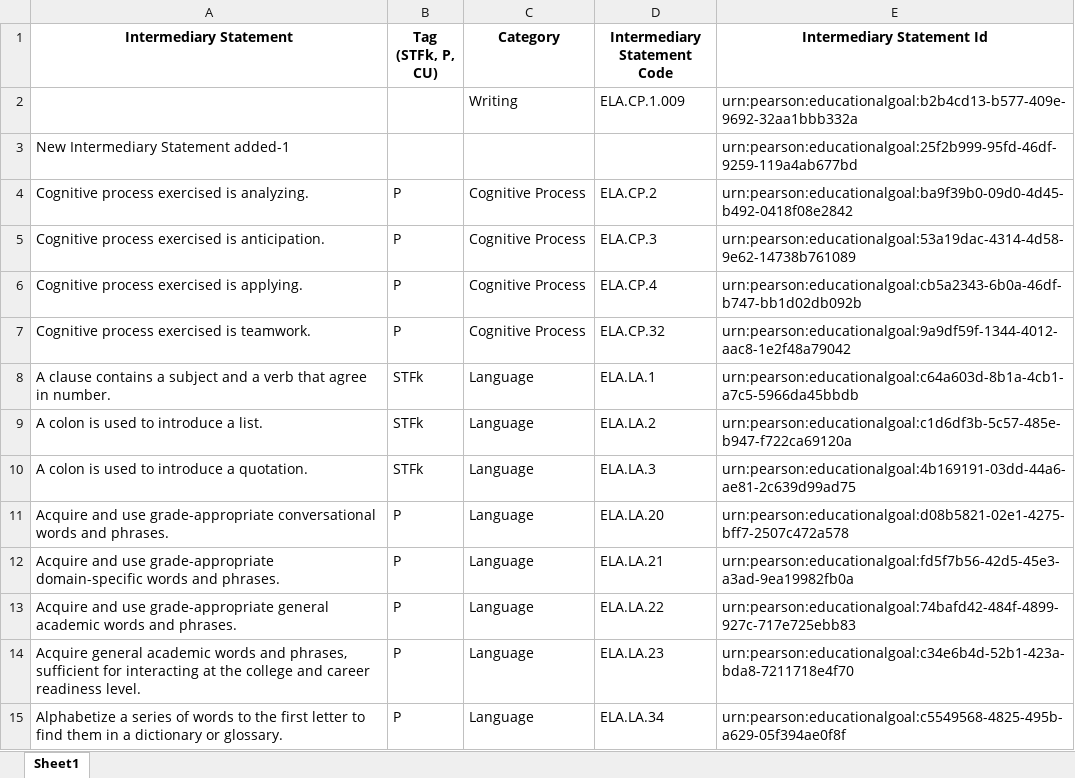
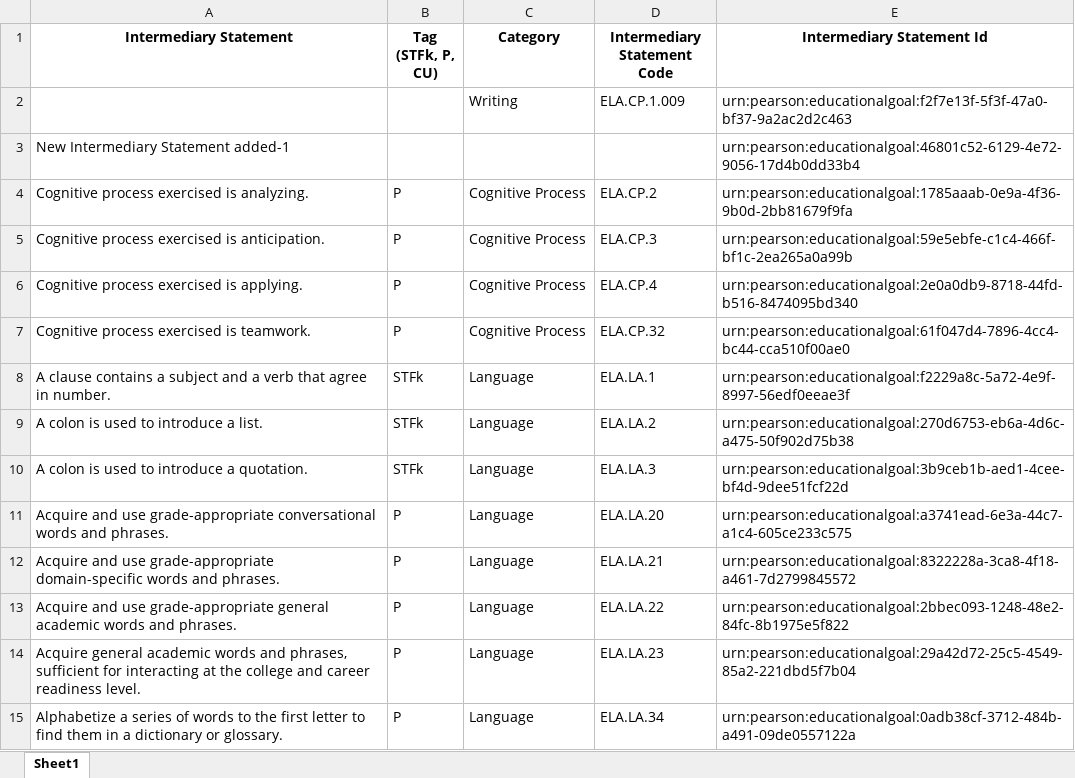
Before and after one commit to ram9sing/lomt_automation, an Excel workbook: src/main/java/lomt/pearson/fileupload/intermediary/reingestion/Intermediary_Reingestion_Template.xlsx, sheet Sheet1, drawn as a sheet; only a part is shown; values as stored, in another font and other column widths than the file's, no borders; the diff covers the shown part only; the diff names each change by its address in the sheet, - before the commit and + after, or states it on an @@ line.

Commit message:
Intermediary code change

```diff
--- a/src/main/java/lomt/pearson/fileupload/intermediary/reingestion/Intermediary_Reingestion_Template.xlsx (sheet Sheet1)
+++ b/src/main/java/lomt/pearson/fileupload/intermediary/reingestion/Intermediary_Reingestion_Template.xlsx (sheet Sheet1)
-E2 (Intermediary Statement Id): urn:pearson:educationalgoal:b2b4cd13-b577-409e-9692-32aa1bbb332a
+E2 (Intermediary Statement Id): urn:pearson:educationalgoal:f2f7e13f-5f3f-47a0-bf37-9a2ac2d2c463
-E3 (Intermediary Statement Id): urn:pearson:educationalgoal:25f2b999-95fd-46df-9259-119a4ab677bd
+E3 (Intermediary Statement Id): urn:pearson:educationalgoal:46801c52-6129-4e72-9056-17d4b0dd33b4
-E4 (Intermediary Statement Id): urn:pearson:educationalgoal:ba9f39b0-09d0-4d45-b492-0418f08e2842
+E4 (Intermediary Statement Id): urn:pearson:educationalgoal:1785aaab-0e9a-4f36-9b0d-2bb81679f9fa
-E5 (Intermediary Statement Id): urn:pearson:educationalgoal:53a19dac-4314-4d58-9e62-14738b761089
+E5 (Intermediary Statement Id): urn:pearson:educationalgoal:59e5ebfe-c1c4-466f-bf1c-2ea265a0a99b
-E6 (Intermediary Statement Id): urn:pearson:educationalgoal:cb5a2343-6b0a-46df-b747-bb1d02db092b
+E6 (Intermediary Statement Id): urn:pearson:educationalgoal:2e0a0db9-8718-44fd-b516-8474095bd340
-E7 (Intermediary Statement Id): urn:pearson:educationalgoal:9a9df59f-1344-4012-aac8-1e2f48a79042
+E7 (Intermediary Statement Id): urn:pearson:educationalgoal:61f047d4-7896-4cc4-bc44-cca510f00ae0
-E8 (Intermediary Statement Id): urn:pearson:educationalgoal:c64a603d-8b1a-4cb1-a7c5-5966da45bbdb
+E8 (Intermediary Statement Id): urn:pearson:educationalgoal:f2229a8c-5a72-4e9f-8997-56edf0eeae3f
-E9 (Intermediary Statement Id): urn:pearson:educationalgoal:c1d6df3b-5c57-485e-b947-f722ca69120a
+E9 (Intermediary Statement Id): urn:pearson:educationalgoal:270d6753-eb6a-4d6c-a475-50f902d75b38
-E10 (Intermediary Statement Id): urn:pearson:educationalgoal:4b169191-03dd-44a6-ae81-2c639d99ad75
+E10 (Intermediary Statement Id): urn:pearson:educationalgoal:3b9ceb1b-aed1-4cee-bf4d-9dee51fcf22d
-E11 (Intermediary Statement Id): urn:pearson:educationalgoal:d08b5821-02e1-4275-bff7-2507c472a578
+E11 (Intermediary Statement Id): urn:pearson:educationalgoal:a3741ead-6e3a-44c7-a1c4-605ce233c575
-E12 (Intermediary Statement Id): urn:pearson:educationalgoal:fd5f7b56-42d5-45e3-a3ad-9ea19982fb0a
+E12 (Intermediary Statement Id): urn:pearson:educationalgoal:8322228a-3ca8-4f18-a461-7d2799845572
-E13 (Intermediary Statement Id): urn:pearson:educationalgoal:74bafd42-484f-4899-927c-717e725ebb83
+E13 (Intermediary Statement Id): urn:pearson:educationalgoal:2bbec093-1248-48e2-84fc-8b1975e5f822
-E14 (Intermediary Statement Id): urn:pearson:educationalgoal:c34e6b4d-52b1-423a-bda8-7211718e4f70
+E14 (Intermediary Statement Id): urn:pearson:educationalgoal:29a42d72-25c5-4549-85a2-221dbd5f7b04
-E15 (Intermediary Statement Id): urn:pearson:educationalgoal:c5549568-4825-495b-a629-05f394ae0f8f
+E15 (Intermediary Statement Id): urn:pearson:educationalgoal:0adb38cf-3712-484b-a491-09de0557122a
```
Also changed, not shown: 97 edited cells elsewhere in this sheet, 4 other files.
